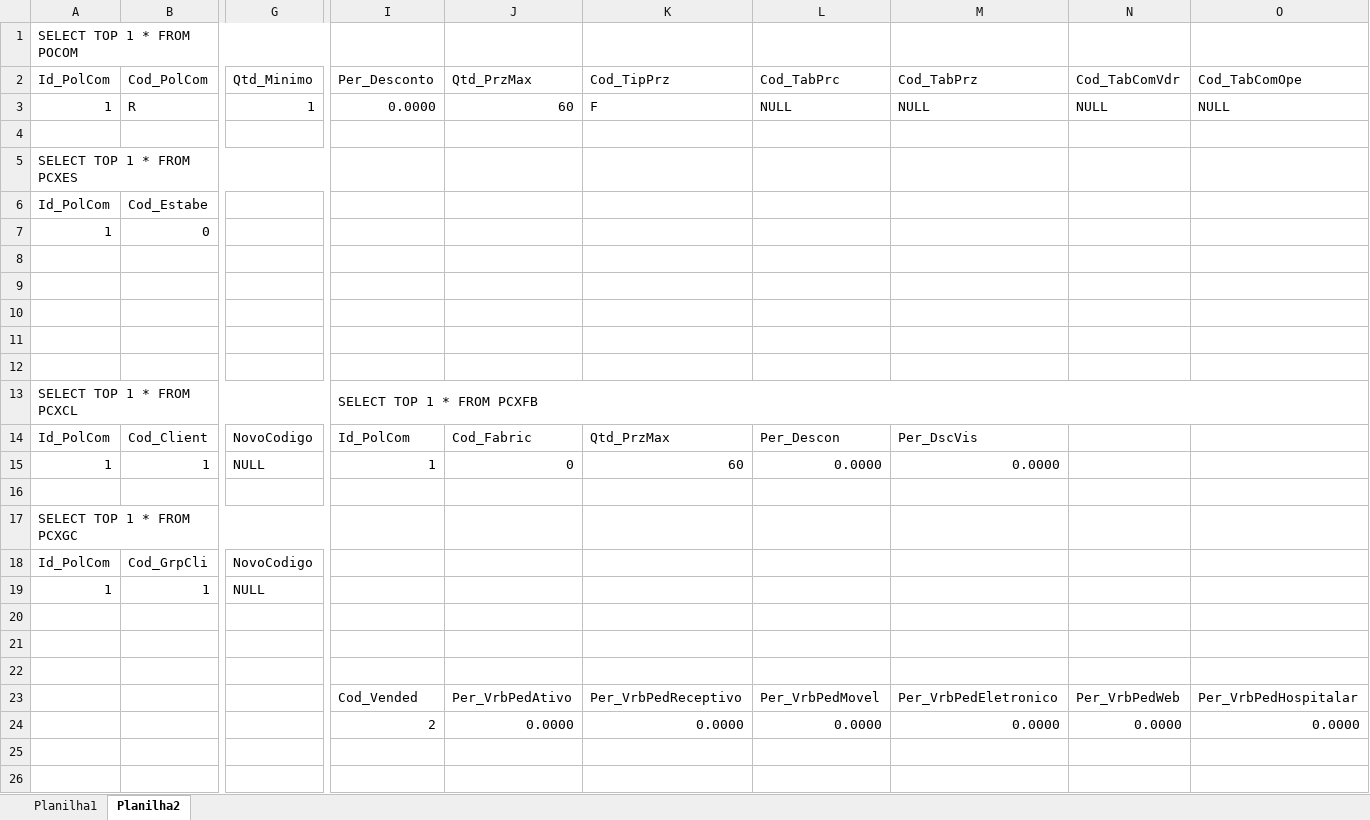
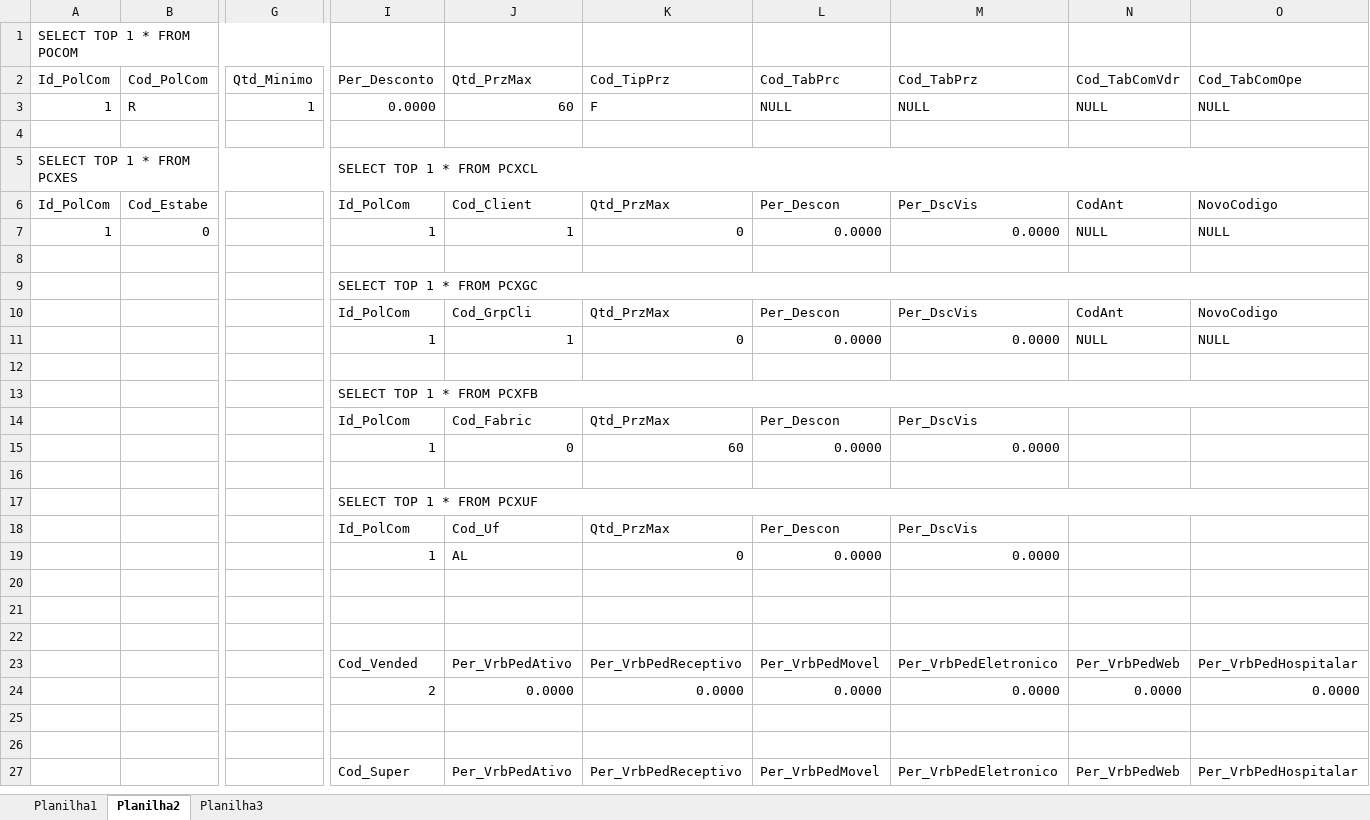
Before and after one commit to HelenaNascimento/Analise_Epideomologica_CE, an Excel workbook: pla_solu.xlsx, sheet Planilha2, drawn as a sheet; only a part is shown, gaps mark what is left out; the shorter side is filled out with more unchanged rows; values as stored, in another font and other column widths than the file's, no cell formats; removed rows and columns are numbered as before the commit, all else as after; rows hold the shown columns only; the diff covers the shown part only; the diff names each change by its address in the sheet, - before the commit and + after, or states it on an @@ line.

```diff
--- a/pla_solu.xlsx (sheet Planilha2)
+++ b/pla_solu.xlsx (sheet Planilha2)
+sheet tab: Planilha3
-I5 (Per_Desconto): (empty)
+I5 (Per_Desconto): SELECT TOP 1 * FROM PCXCL
+I5:O5 merged
-row 6: Id_PolCom | Cod_Estabe
-row 7: 1 | 0
+row 6: Id_PolCom | Cod_Estabe |  | Id_PolCom | Cod_Client | Qtd_PrzMax | Per_Descon | Per_DscVis | CodAnt | NovoCodigo
+row 7: 1 | 0 |  | 1 | 1 | 0 | 0.0000 | 0.0000 | NULL | NULL
+row 9:  |  |  | SELECT TOP 1 * FROM PCXGC
+row 10:  |  |  | Id_PolCom | Cod_GrpCli | Qtd_PrzMax | Per_Descon | Per_DscVis | CodAnt | NovoCodigo
+row 11:  |  |  | 1 | 1 | 0 | 0.0000 | 0.0000 | NULL | NULL
+row 13:  |  |  | SELECT TOP 1 * FROM PCXFB
+row 14:  |  |  | Id_PolCom | Cod_Fabric | Qtd_PrzMax | Per_Descon | Per_DscVis
+row 15:  |  |  | 1 | 0 | 60 | 0.0000 | 0.0000
-I17 (Per_Desconto): (empty)
+I17 (Per_Desconto): SELECT TOP 1 * FROM PCXUF
+I17:O17 merged
-row 18: (empty)
+row 18:  |  |  | Id_PolCom | Cod_Uf | Qtd_PrzMax | Per_Descon | Per_DscVis
-row 13: SELECT TOP 1 * FROM PCXCL |  |  | SELECT TOP 1 * FROM PCXFB
-row 14: Id_PolCom | Cod_Client | NovoCodigo | Id_PolCom | Cod_Fabric | Qtd_PrzMax | Per_Descon | Per_DscVis
-row 15: 1 | 1 | NULL | 1 | 0 | 60 | 0.0000 | 0.0000
-row 19: (empty)
+row 19:  |  |  | 1 | AL | 0 | 0.0000 | 0.0000
-row 17: SELECT TOP 1 * FROM PCXGC
-row 18: Id_PolCom | Cod_GrpCli | NovoCodigo
-row 19: 1 | 1 | NULL
```
Also changed, not shown: 4 added rows, 4 removed rows and 3 moved rows elsewhere in this sheet, cell formats, 4 other files.
